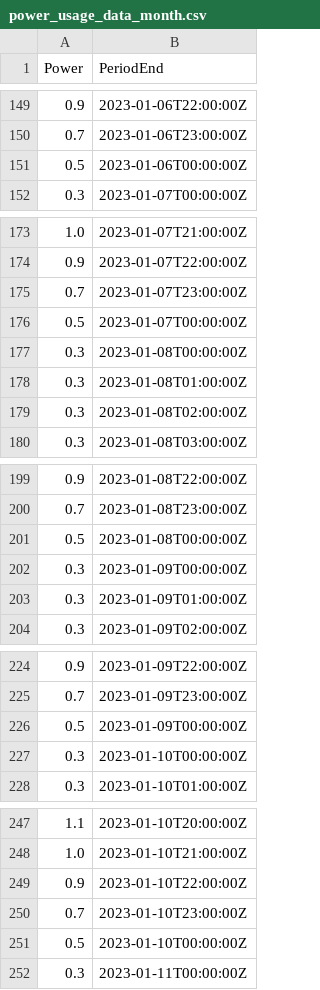
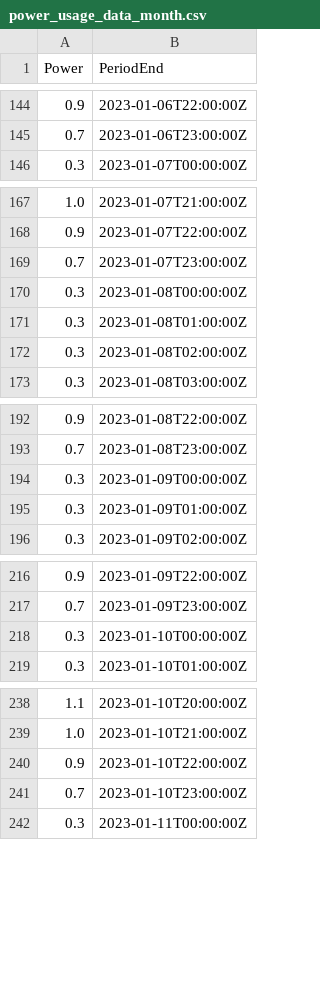
Before and after one commit to ruben2561/Master, a CSV file: sampleData/power_usage_data_month.csv, drawn as a sheet; only a part is shown, gaps mark what is left out; the diff covers the shown part only; the diff names each change by its address in the sheet, - before the commit and + after, or states it on an @@ line.

```diff
--- a/sampleData/power_usage_data_month.csv
+++ b/sampleData/power_usage_data_month.csv
-row 151: 0.5 | 2023-01-06T00:00:00Z
-row 176: 0.5 | 2023-01-07T00:00:00Z
-row 201: 0.5 | 2023-01-08T00:00:00Z
-row 226: 0.5 | 2023-01-09T00:00:00Z
-row 251: 0.5 | 2023-01-10T00:00:00Z
```
Also changed, not shown: 26 removed rows elsewhere in this file, sampleData/power_usage_data_day.csv, sampleData/pv_data_day.csv, 4 other files.
